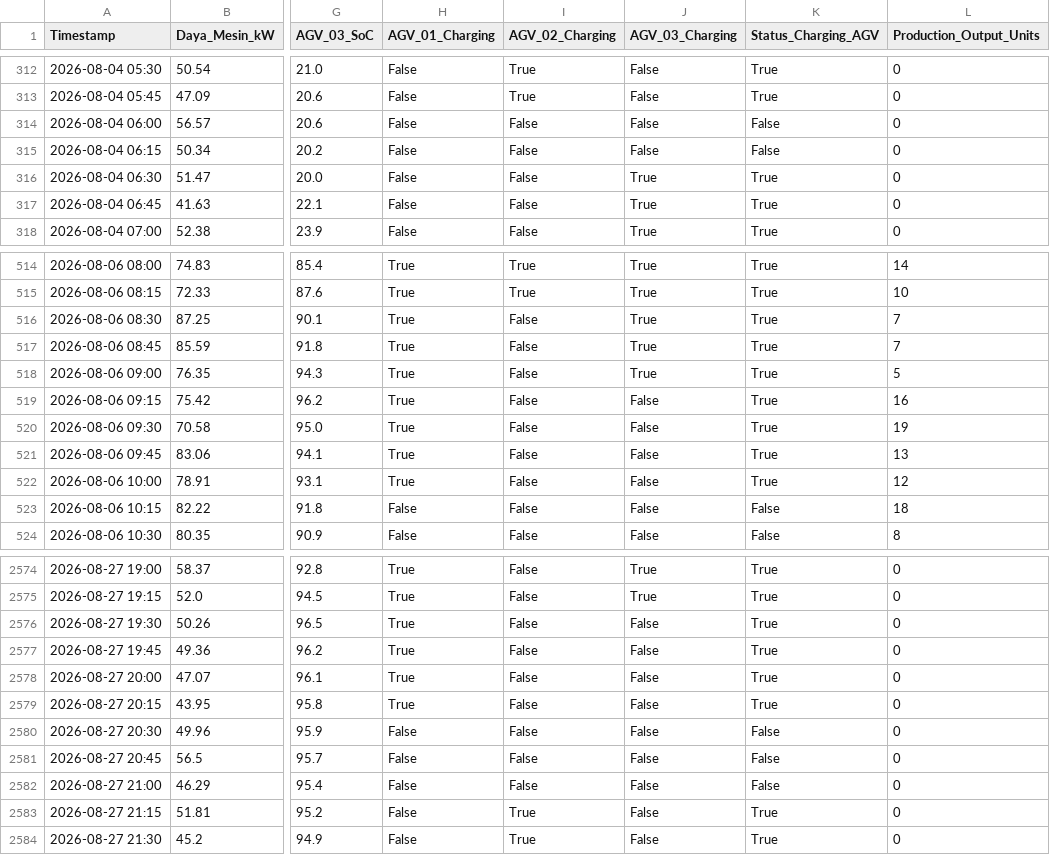
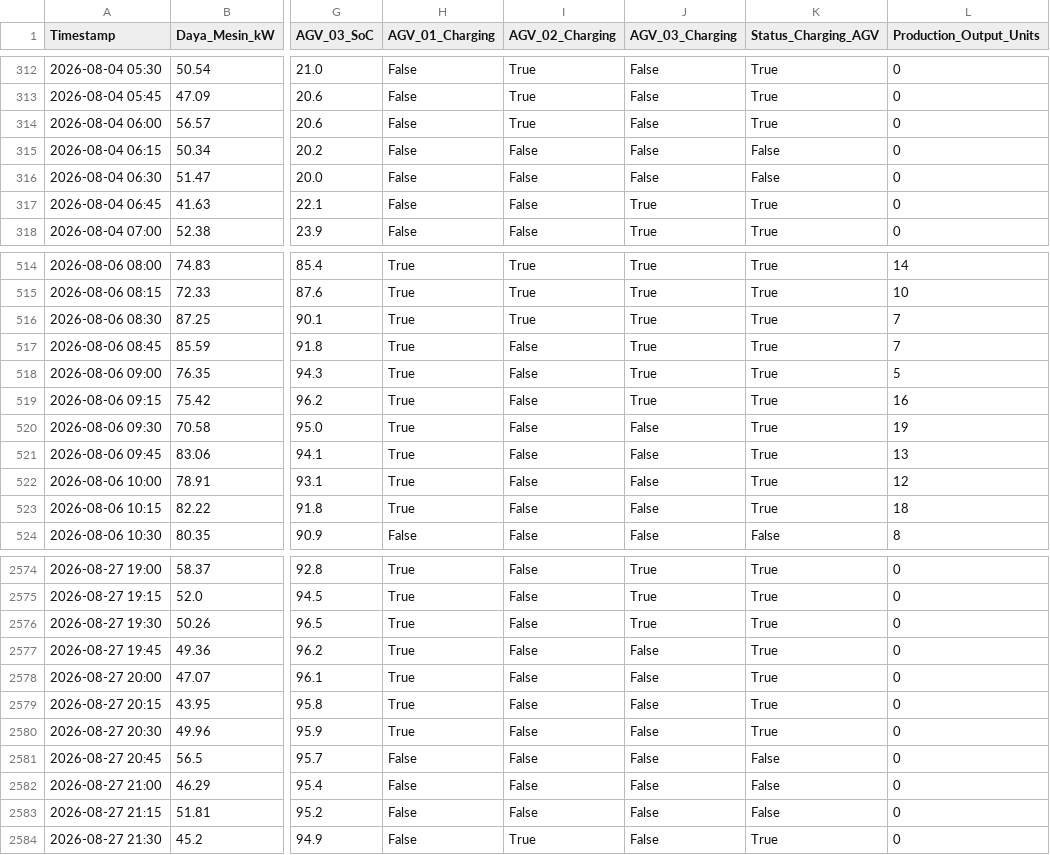
Before and after one commit to kamandafif/dashboard-terbaru, a CSV file: data_pabrik_simulasi.csv, drawn as a sheet; only a part is shown, gaps mark what is left out; the diff covers the shown part only; the diff names each change by its address in the sheet, - before the commit and + after, or states it on an @@ line.

```diff
--- a/data_pabrik_simulasi.csv
+++ b/data_pabrik_simulasi.csv
-I314 (AGV_02_Charging): False
+I314 (AGV_02_Charging): True
-K314 (Status_Charging_AGV): False
+K314 (Status_Charging_AGV): True
-J316 (AGV_03_Charging): True
+J316 (AGV_03_Charging): False
-K316 (Status_Charging_AGV): True
+K316 (Status_Charging_AGV): False
-I516 (AGV_02_Charging): False
+I516 (AGV_02_Charging): True
-J519 (AGV_03_Charging): False
+J519 (AGV_03_Charging): True
-H523 (AGV_01_Charging): False
+H523 (AGV_01_Charging): True
-K523 (Status_Charging_AGV): False
+K523 (Status_Charging_AGV): True
-J2576 (AGV_03_Charging): False
+J2576 (AGV_03_Charging): True
-H2580 (AGV_01_Charging): False
+H2580 (AGV_01_Charging): True
-K2580 (Status_Charging_AGV): False
+K2580 (Status_Charging_AGV): True
-I2583 (AGV_02_Charging): True
+I2583 (AGV_02_Charging): False
-K2583 (Status_Charging_AGV): True
+K2583 (Status_Charging_AGV): False
```
Also changed, not shown: 175 edited cells elsewhere in this file, 1 other file.
